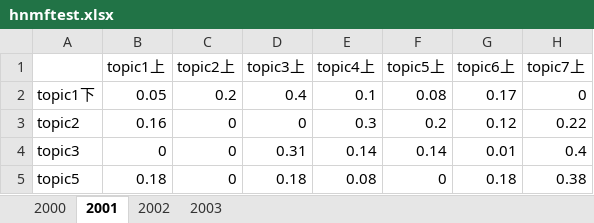
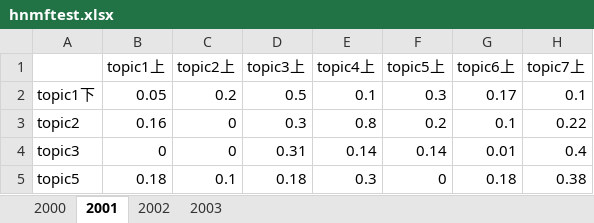
Before and after one commit to Tianji95/zxvis, an Excel workbook: resources/test_data/hnmftest.xlsx, sheet 2001, drawn as a sheet; values as stored, in another font and other column widths than the file's, no borders; the diff names each change by its address in the sheet, - before the commit and + after, or states it on an @@ line.

```diff
--- a/resources/test_data/hnmftest.xlsx (sheet 2001)
+++ b/resources/test_data/hnmftest.xlsx (sheet 2001)
-D2 (topic3上): 0.4
+D2 (topic3上): 0.5
-F2 (topic5上): 0.08
+F2 (topic5上): 0.3
-H2 (topic7上): 0
+H2 (topic7上): 0.1
-D3 (topic3上): 0
+D3 (topic3上): 0.3
-E3 (topic4上): 0.3
+E3 (topic4上): 0.8
-G3 (topic6上): 0.12
+G3 (topic6上): 0.1
-C5 (topic2上): 0
+C5 (topic2上): 0.1
-E5 (topic4上): 0.08
+E5 (topic4上): 0.3
```
Also changed, not shown: 10 other files.
